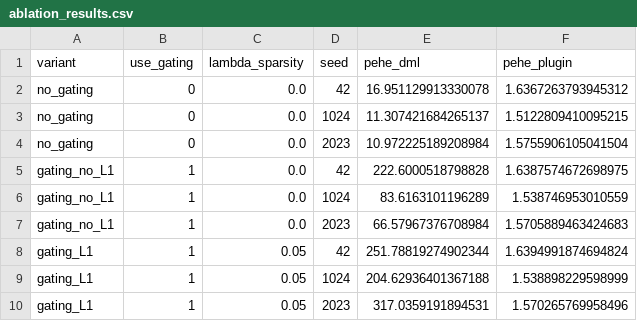
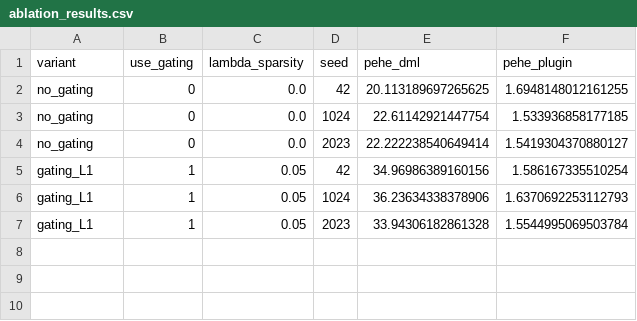
Before and after one commit to lanmaker/CTRL-DML, a CSV file: ablation_results.csv, drawn as a sheet.

Commit message:
Refresh ablation tuning and multimodal results

```diff
--- a/ablation_results.csv
+++ b/ablation_results.csv
@@ -1,10 +1,7 @@
 variant,use_gating,lambda_sparsity,seed,pehe_dml,pehe_plugin
-no_gating,0,0.0,42,16.951129913330078,1.6367263793945312
-no_gating,0,0.0,1024,11.307421684265137,1.5122809410095215
-no_gating,0,0.0,2023,10.972225189208984,1.5755906105041504
-gating_no_L1,1,0.0,42,222.6000518798828,1.6387574672698975
-gating_no_L1,1,0.0,1024,83.6163101196289,1.538746953010559
-gating_no_L1,1,0.0,2023,66.57967376708984,1.5705889463424683
-gating_L1,1,0.05,42,251.78819274902344,1.6394991874694824
-gating_L1,1,0.05,1024,204.62936401367188,1.538898229598999
-gating_L1,1,0.05,2023,317.0359191894531,1.570265769958496
+no_gating,0,0.0,42,20.113189697265625,1.6948148012161255
+no_gating,0,0.0,1024,22.61142921447754,1.533936858177185
+no_gating,0,0.0,2023,22.222238540649414,1.5419304370880127
+gating_L1,1,0.05,42,34.96986389160156,1.586167335510254
+gating_L1,1,0.05,1024,36.23634338378906,1.6370692253112793
+gating_L1,1,0.05,2023,33.94306182861328,1.5544995069503784
```
Also changed, not shown: 2 other files.
